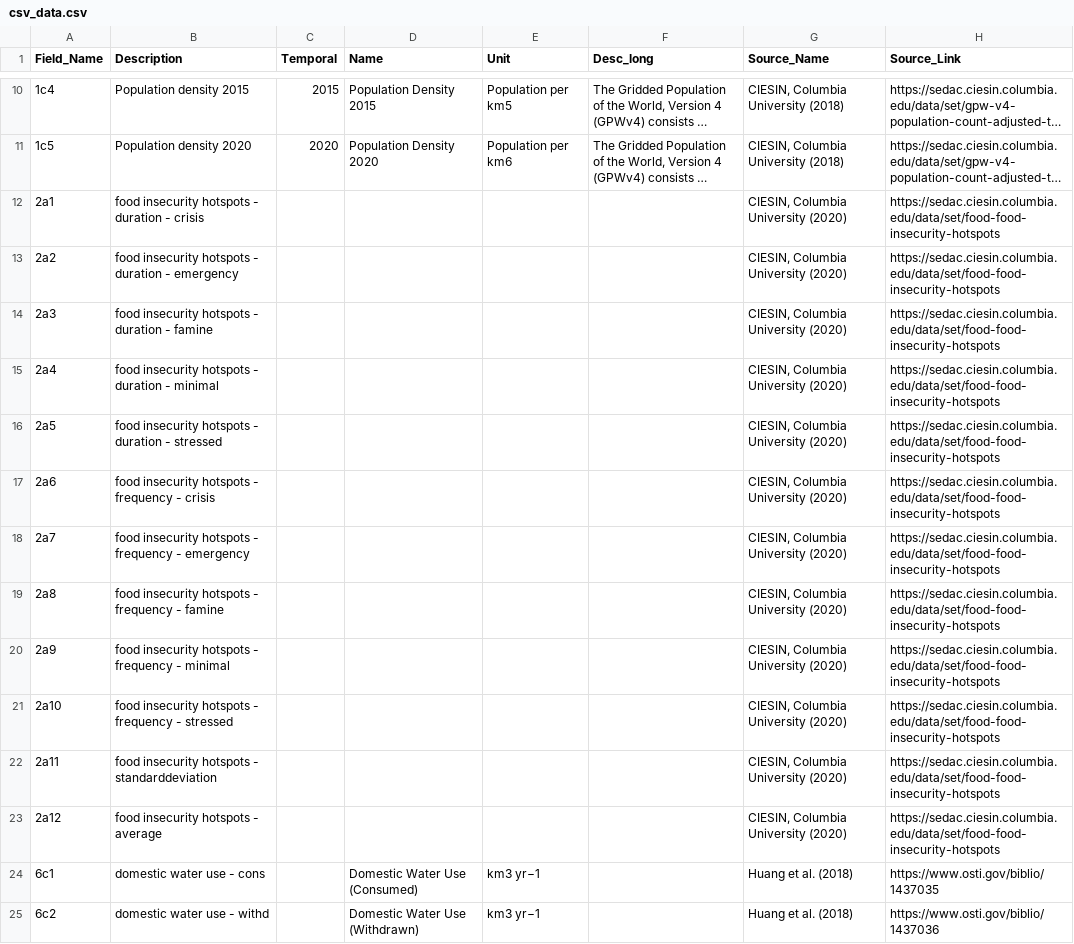
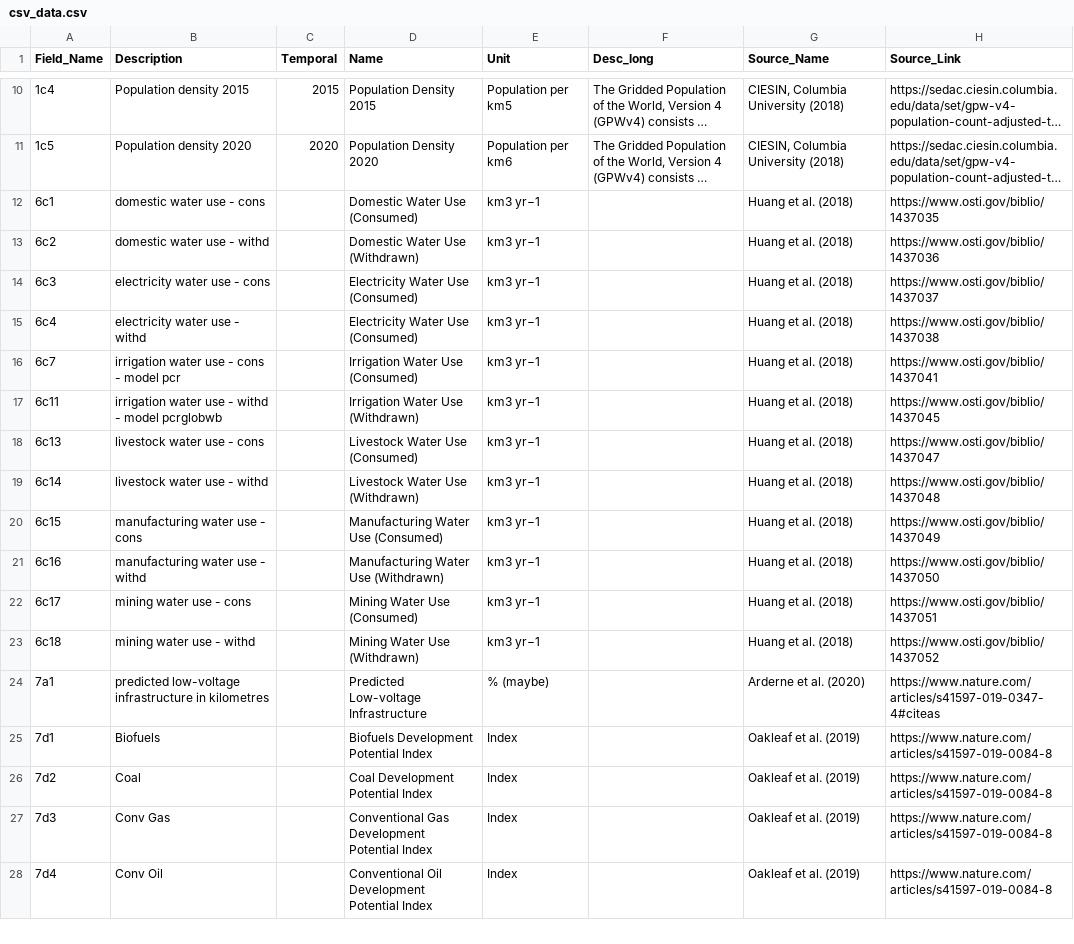
Before and after one commit to SIDS-Dashboard/dashboard, a CSV file: data/csv_data.csv, drawn as a sheet; only a part is shown, gaps mark what is left out; the shorter side is filled out with more unchanged rows; long unchanged cells end in …; the diff covers the shown part only; the diff names each change by its address in the sheet, - before the commit and + after, or states it on an @@ line.

```diff
--- a/data/csv_data.csv
+++ b/data/csv_data.csv
-row 12: 2a1 | food insecurity hotspots - duration - crisis |  |  |  |  | CIESIN, Columbia University (2020) | https://sedac.ciesin.columbia.edu/data/set/food-food-insecurity-hotspots
-row 13: 2a2 | food insecurity hotspots - duration - emergency |  |  |  |  | CIESIN, Columbia University (2020) | https://sedac.ciesin.columbia.edu/data/set/food-food-insecurity-hotspots
-row 14: 2a3 | food insecurity hotspots - duration - famine |  |  |  |  | CIESIN, Columbia University (2020) | https://sedac.ciesin.columbia.edu/data/set/food-food-insecurity-hotspots
-row 15: 2a4 | food insecurity hotspots - duration - minimal |  |  |  |  | CIESIN, Columbia University (2020) | https://sedac.ciesin.columbia.edu/data/set/food-food-insecurity-hotspots
-row 16: 2a5 | food insecurity hotspots - duration - stressed |  |  |  |  | CIESIN, Columbia University (2020) | https://sedac.ciesin.columbia.edu/data/set/food-food-insecurity-hotspots
-row 17: 2a6 | food insecurity hotspots - frequency - crisis |  |  |  |  | CIESIN, Columbia University (2020) | https://sedac.ciesin.columbia.edu/data/set/food-food-insecurity-hotspots
-row 18: 2a7 | food insecurity hotspots - frequency - emergency |  |  |  |  | CIESIN, Columbia University (2020) | https://sedac.ciesin.columbia.edu/data/set/food-food-insecurity-hotspots
-row 19: 2a8 | food insecurity hotspots - frequency - famine |  |  |  |  | CIESIN, Columbia University (2020) | https://sedac.ciesin.columbia.edu/data/set/food-food-insecurity-hotspots
-row 20: 2a9 | food insecurity hotspots - frequency - minimal |  |  |  |  | CIESIN, Columbia University (2020) | https://sedac.ciesin.columbia.edu/data/set/food-food-insecurity-hotspots
-row 21: 2a10 | food insecurity hotspots - frequency - stressed |  |  |  |  | CIESIN, Columbia University (2020) | https://sedac.ciesin.columbia.edu/data/set/food-food-insecurity-hotspots
-row 22: 2a11 | food insecurity hotspots - standarddeviation |  |  |  |  | CIESIN, Columbia University (2020) | https://sedac.ciesin.columbia.edu/data/set/food-food-insecurity-hotspots
-row 23: 2a12 | food insecurity hotspots - average |  |  |  |  | CIESIN, Columbia University (2020) | https://sedac.ciesin.columbia.edu/data/set/food-food-insecurity-hotspots
```
Also changed, not shown: 6 removed rows elsewhere in this file, dist/csv_data.5248d871.csv, 8 other files.
